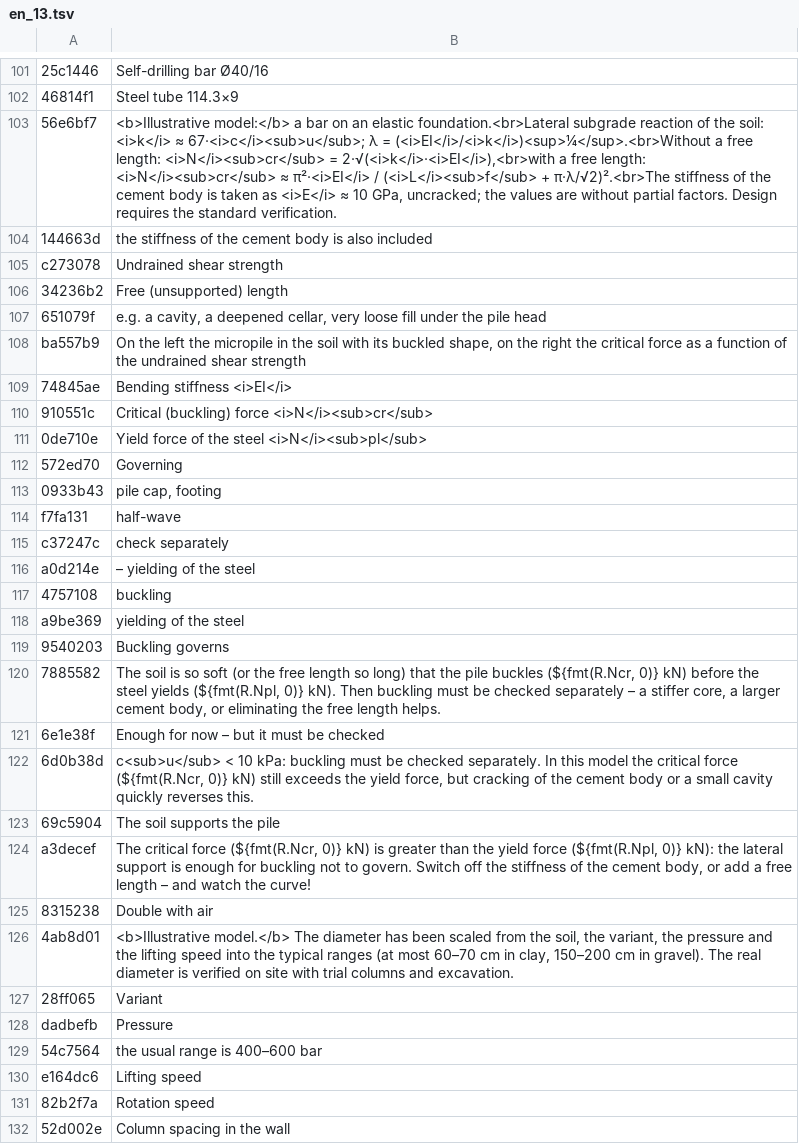
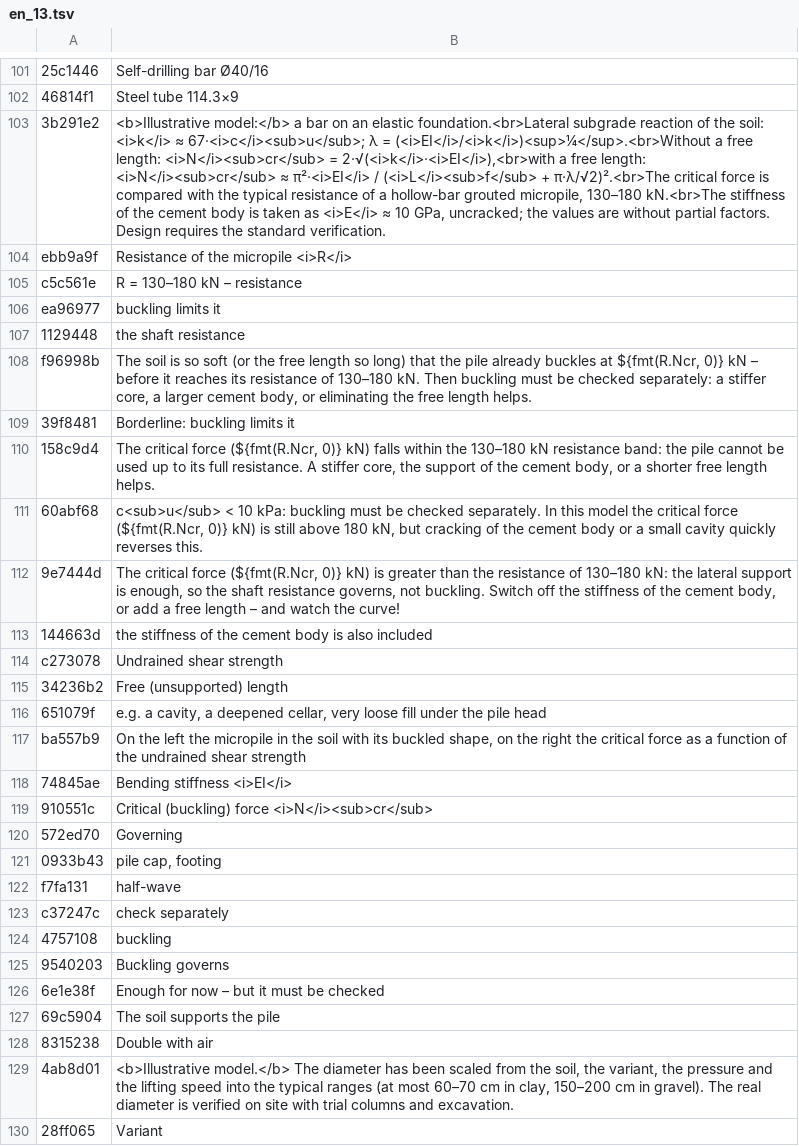
Before and after one commit to MBalika/melyalapozasok, a TSV file: _src/i18n/en_13.tsv, drawn as a sheet; only a part is shown, gaps mark what is left out; the shorter side is filled out with more unchanged rows; removed rows and columns are numbered as before the commit, all else as after; the diff covers the shown part only; the diff names each change by its address in the sheet, - before the commit and + after, or states it on an @@ line.

```diff
--- a/_src/i18n/en_13.tsv
+++ b/_src/i18n/en_13.tsv
-row 103: 56e6bf7 | <b>Illustrative model:</b> a bar on an elastic foundation.<br>Lateral subgrade reaction of the soil: <i>k</i> ≈ 67·<i>c</i><sub>u</sub>; λ = (<i>EI</i>/<i>k</i>)<sup>¼</sup>.<br>Without a free length: <i>N</i><sub>cr</sub> = 2·√(<i>k</i>·<i>EI</i>),<br>with a free length: <i>N</i><sub>cr</sub> ≈ π²·<i>EI</i> / (<i>L</i><sub>f</sub> + π·λ/√2)².<br>The stiffness of the cement body is taken as <i>E</i> ≈ 10 GPa, uncracked; the values are without partial factors. Design requires the standard verification.
+row 103: 3b291e2 | <b>Illustrative model:</b> a bar on an elastic foundation.<br>Lateral subgrade reaction of the soil: <i>k</i> ≈ 67·<i>c</i><sub>u</sub>; λ = (<i>EI</i>/<i>k</i>)<sup>¼</sup>.<br>Without a free length: <i>N</i><sub>cr</sub> = 2·√(<i>k</i>·<i>EI</i>),<br>with a free length: <i>N</i><sub>cr</sub> ≈ π²·<i>EI</i> / (<i>L</i><sub>f</sub> + π·λ/√2)².<br>The critical force is compared with the typical resistance of a hollow-bar grouted micropile, 130–180 kN.<br>The stiffness of the cement body is taken as <i>E</i> ≈ 10 GPa, uncracked; the values are without partial factors. Design requires the standard verification.
+row 104: ebb9a9f | Resistance of the micropile <i>R</i>
+row 105: c5c561e | R = 130–180 kN – resistance
+row 106: ea96977 | buckling limits it
+row 107: 1129448 | the shaft resistance
+row 108: f96998b | The soil is so soft (or the free length so long) that the pile already buckles at ${fmt(R.Ncr, 0)} kN – before it reaches its resistance of 130–180 kN. Then buckling must be checked separately: a stiffer core, a larger cement body, or eliminating the free length helps.
+row 109: 39f8481 | Borderline: buckling limits it
+row 110: 158c9d4 | The critical force (${fmt(R.Ncr, 0)} kN) falls within the 130–180 kN resistance band: the pile cannot be used up to its full resistance. A stiffer core, the support of the cement body, or a shorter free length helps.
+row 111: 60abf68 | c<sub>u</sub> < 10 kPa: buckling must be checked separately. In this model the critical force (${fmt(R.Ncr, 0)} kN) is still above 180 kN, but cracking of the cement body or a small cavity quickly reverses this.
+row 112: 9e7444d | The critical force (${fmt(R.Ncr, 0)} kN) is greater than the resistance of 130–180 kN: the lateral support is enough, so the shaft resistance governs, not buckling. Switch off the stiffness of the cement body, or add a free length – and watch the curve!
-row 111: 0de710e | Yield force of the steel <i>N</i><sub>pl</sub>
-row 116: a0d214e | – yielding of the steel
-row 118: a9be369 | yielding of the steel
-row 120: 7885582 | The soil is so soft (or the free length so long) that the pile buckles (${fmt(R.Ncr, 0)} kN) before the steel yields (${fmt(R.Npl, 0)} kN). Then buckling must be checked separately – a stiffer core, a larger cement body, or eliminating the free length helps.
-row 122: 6d0b38d | c<sub>u</sub> < 10 kPa: buckling must be checked separately. In this model the critical force (${fmt(R.Ncr, 0)} kN) still exceeds the yield force, but cracking of the cement body or a small cavity quickly reverses this.
-row 124: a3decef | The critical force (${fmt(R.Ncr, 0)} kN) is greater than the yield force (${fmt(R.Npl, 0)} kN): the lateral support is enough for buckling not to govern. Switch off the stiffness of the cement body, or add a free length – and watch the curve!
```
Also changed, not shown: 2 added rows elsewhere in this file, _src/i18n/en_06.tsv, _src/i18n/en_10.tsv, 10 other files.
